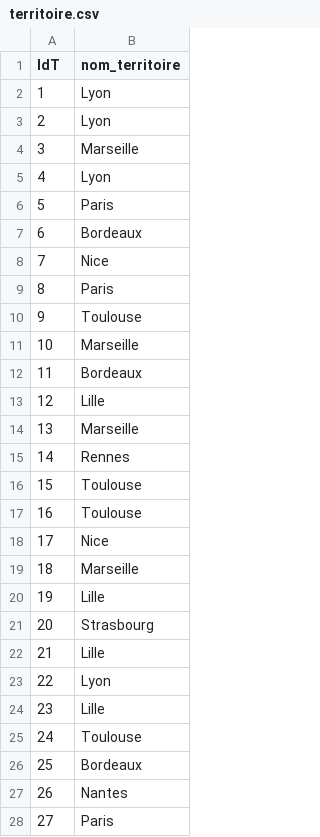
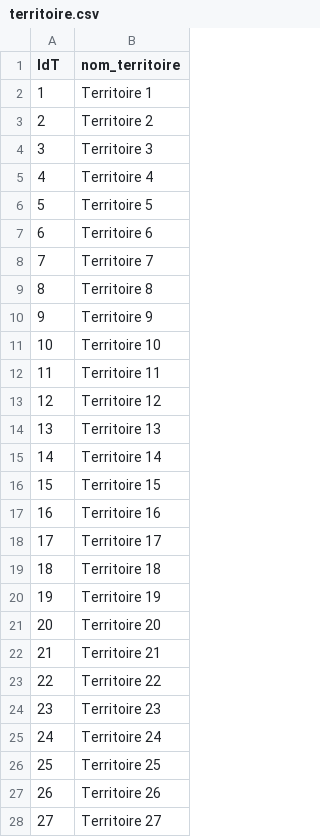
Before and after one commit to enriqueruiz1911/S1.04-BdD-Club-tenrac, a CSV file: jeu de données/territoire.csv, drawn as a sheet; only a part is shown; the diff covers the shown part only.

```diff
--- a/jeu de données/territoire.csv
+++ b/jeu de données/territoire.csv
@@ -1,28 +1,28 @@
 IdT,nom_territoire
-1,Lyon
-2,Lyon
-3,Marseille
-4,Lyon
-5,Paris
-6,Bordeaux
-7,Nice
-8,Paris
-9,Toulouse
-10,Marseille
-11,Bordeaux
-12,Lille
-13,Marseille
-14,Rennes
-15,Toulouse
-16,Toulouse
-17,Nice
-18,Marseille
-19,Lille
-20,Strasbourg
-21,Lille
-22,Lyon
-23,Lille
-24,Toulouse
-25,Bordeaux
-26,Nantes
-27,Paris
+1,Territoire 1
+2,Territoire 2
+3,Territoire 3
+4,Territoire 4
+5,Territoire 5
+6,Territoire 6
+7,Territoire 7
+8,Territoire 8
+9,Territoire 9
+10,Territoire 10
+11,Territoire 11
+12,Territoire 12
+13,Territoire 13
+14,Territoire 14
+15,Territoire 15
+16,Territoire 16
+17,Territoire 17
+18,Territoire 18
+19,Territoire 19
+20,Territoire 20
+21,Territoire 21
+22,Territoire 22
+23,Territoire 23
+24,Territoire 24
+25,Territoire 25
+26,Territoire 26
+27,Territoire 27
```
Also changed, not shown: 20 added rows and 3 edited cells elsewhere in this file, jeu de données/Entretien.csv, jeu de données/Légume.csv, 29 other files.
